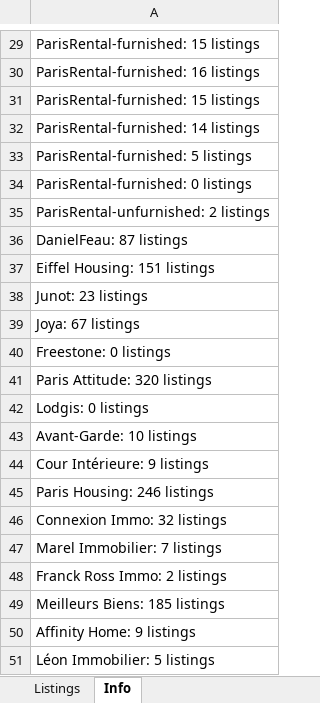
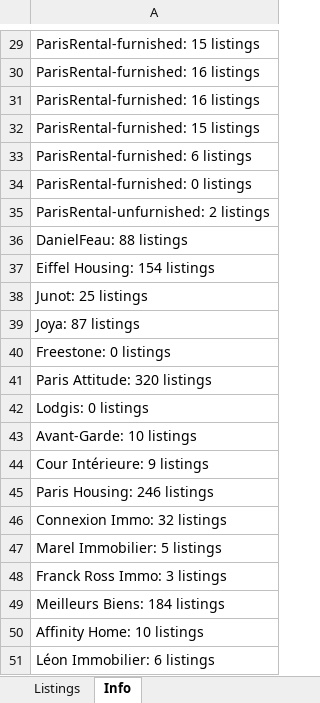
Before and after one commit to YFIP/House-Search-Agent, an Excel workbook: listings.xlsx, sheet Info, drawn as a sheet; only a part is shown, gaps mark what is left out; values as stored, in another font and other column widths than the file's, no borders; removed rows and columns are numbered as before the commit, all else as after; the diff covers the shown part only; the diff names each change by its address in the sheet, - before the commit and + after, or states it on an @@ line.

```diff
--- a/listings.xlsx (sheet Info)
+++ b/listings.xlsx (sheet Info)
+row 31: ParisRental-furnished: 16 listings
-A33: ParisRental-furnished: 14 listings
+A33: ParisRental-furnished: 6 listings
-row 33: ParisRental-furnished: 5 listings
-A36: DanielFeau: 87 listings
+A36: DanielFeau: 88 listings
-A37: Eiffel Housing: 151 listings
+A37: Eiffel Housing: 154 listings
-A38: Junot: 23 listings
+A38: Junot: 25 listings
-A39: Joya: 67 listings
+A39: Joya: 87 listings
-A47: Marel Immobilier: 7 listings
+A47: Marel Immobilier: 5 listings
-A48: Franck Ross Immo: 2 listings
+A48: Franck Ross Immo: 3 listings
-A49: Meilleurs Biens: 185 listings
+A49: Meilleurs Biens: 184 listings
-A50: Affinity Home: 9 listings
+A50: Affinity Home: 10 listings
-A51: Léon Immobilier: 5 listings
+A51: Léon Immobilier: 6 listings
```
Also changed, not shown: 13 edited cells elsewhere in this sheet, sheet Listings, listings-sale.xlsx, 1 other file.
